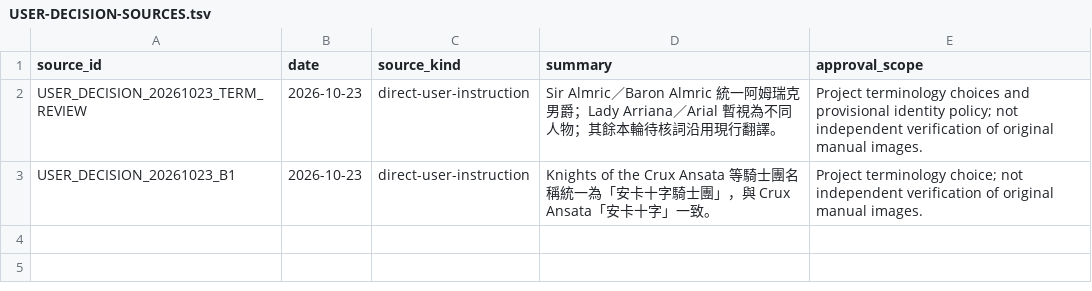
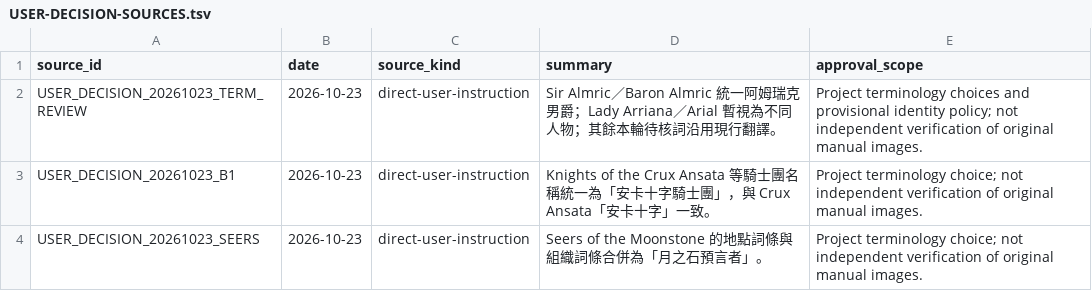
Before and after one commit to pmanyeh/underworld-exhumed, a TSV file: uw1/i18n/zh-TW/authority/USER-DECISION-SOURCES.tsv, drawn as a sheet.

```diff
--- a/uw1/i18n/zh-TW/authority/USER-DECISION-SOURCES.tsv
+++ b/uw1/i18n/zh-TW/authority/USER-DECISION-SOURCES.tsv
@@ -3 +3,2 @@ USER_DECISION_20261023_TERM_REVIEW	2026-10-23	direct-user-instruction	Sir Almric
 USER_DECISION_20261023_B1	2026-10-23	direct-user-instruction	Knights of the Crux Ansata 等騎士團名稱統一為「安卡十字騎士團」，與 Crux Ansata「安卡十字」一致。	Project terminology choice; not independent verification of original manual images.
+USER_DECISION_20261023_SEERS	2026-10-23	direct-user-instruction	Seers of the Moonstone 的地點詞條與組織詞條合併為「月之石預言者」。	Project terminology choice; not independent verification of original manual images.
```
Also changed, not shown: uw1/i18n/zh-TW/authority/GLOSSARY.tsv, uw1/i18n/zh-TW/authority/GUIDE-ALIGNMENT.tsv, 6 other files.
